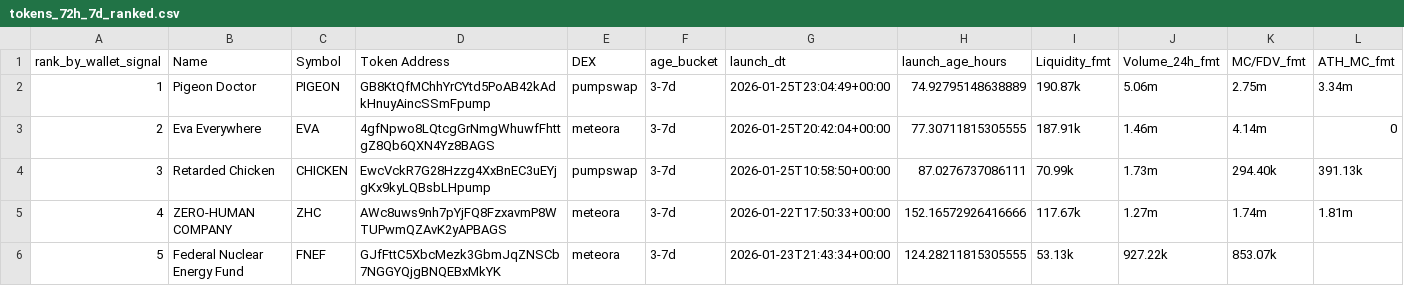
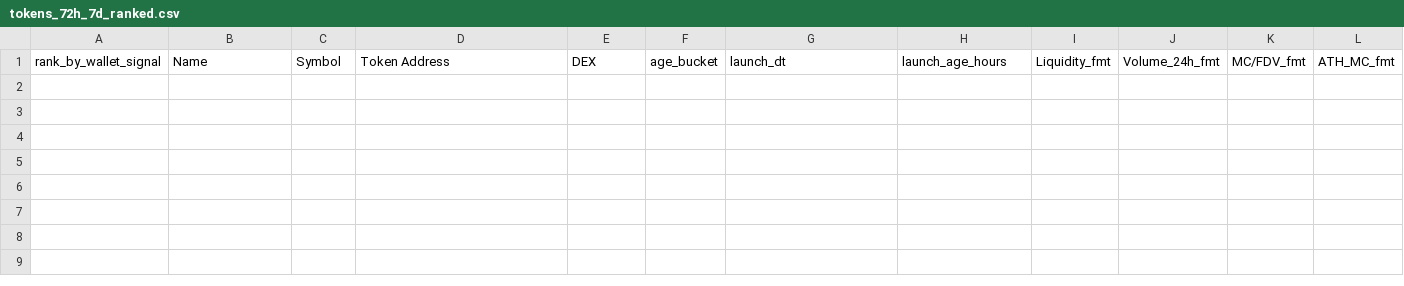
Before and after one commit to ziovajoz/solana-token-csv, a CSV file: output/tokens_72h_7d_ranked.csv, drawn as a sheet; only a part is shown; rows hold the shown columns only; the diff names each change by its address in the sheet, - before the commit and + after, or states it on an @@ line.

```diff
--- a/output/tokens_72h_7d_ranked.csv
+++ b/output/tokens_72h_7d_ranked.csv
-row 2: 1 | Pigeon Doctor | PIGEON | GB8KtQfMChhYrCYtd5PoAB42kAdkHnuyAincSSmFpump | pumpswap | 3-7d | 2026-01-25T23:04:49+00:00 | 74.92795148638889 | 190.87k | 5.06m | 2.75m | 3.34m
-row 3: 2 | Eva Everywhere | EVA | 4gfNpwo8LQtcgGrNmgWhuwfFhttgZ8Qb6QXN4Yz8BAGS | meteora | 3-7d | 2026-01-25T20:42:04+00:00 | 77.30711815305555 | 187.91k | 1.46m | 4.14m | 0
-row 4: 3 | Retarded Chicken | CHICKEN | EwcVckR7G28Hzzg4XxBnEC3uEYjgKx9kyLQBsbLHpump | pumpswap | 3-7d | 2026-01-25T10:58:50+00:00 | 87.0276737086111 | 70.99k | 1.73m | 294.40k | 391.13k
-row 5: 4 | ZERO-HUMAN COMPANY | ZHC | AWc8uws9nh7pYjFQ8FzxavmP8WTUPwmQZAvK2yAPBAGS | meteora | 3-7d | 2026-01-22T17:50:33+00:00 | 152.16572926416666 | 117.67k | 1.27m | 1.74m | 1.81m
-row 6: 5 | Federal Nuclear Energy Fund | FNEF | GJfFttC5XbcMezk3GbmJqZNSCb7NGGYQjgBNQEBxMkYK | meteora | 3-7d | 2026-01-23T21:43:34+00:00 | 124.28211815305555 | 53.13k | 927.22k | 853.07k
```
Also changed, not shown: output/tokens_0_24h.csv, output/tokens_0_24h_all.csv, 6 other files.
